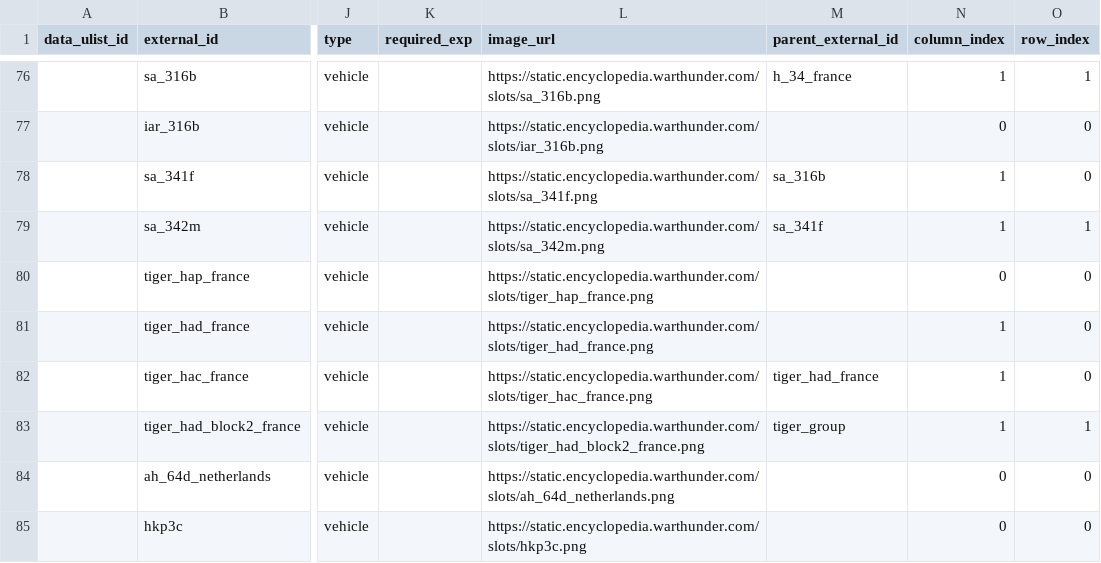
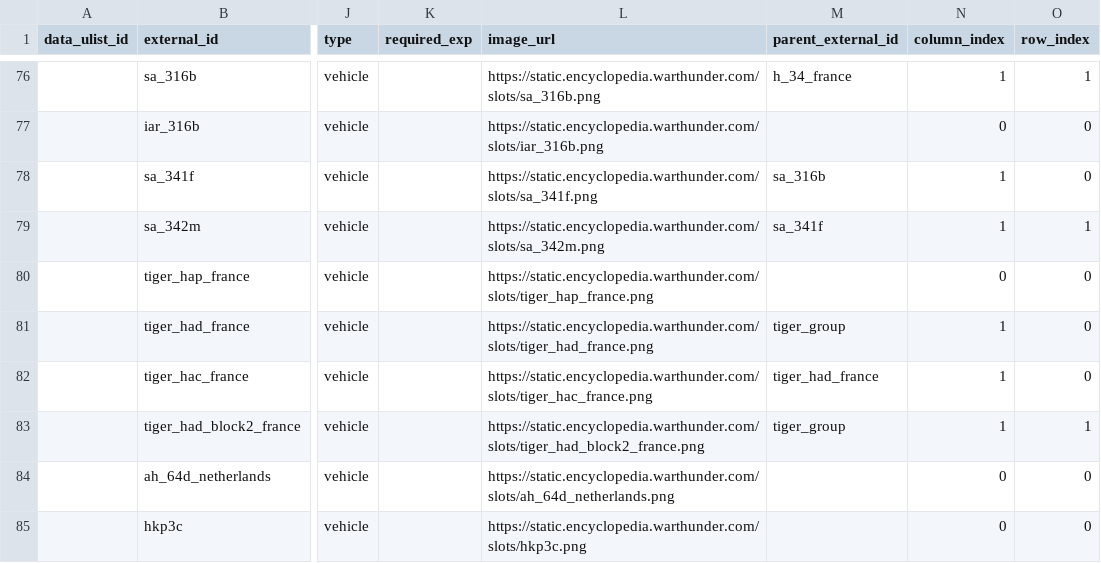
Before and after one commit to Muxomor/wt_wiki_parser_py, a CSV file: vehicles_tree.csv, drawn as a sheet; only a part is shown, gaps mark what is left out; the diff names each change by its address in the sheet, - before the commit and + after, or states it on an @@ line.

```diff
--- a/vehicles_tree.csv
+++ b/vehicles_tree.csv
-M81 (parent_external_id): (empty)
+M81 (parent_external_id): tiger_group
```
Also changed, not shown: dependencies.csv, vehicles_list.csv, 6 other files.
